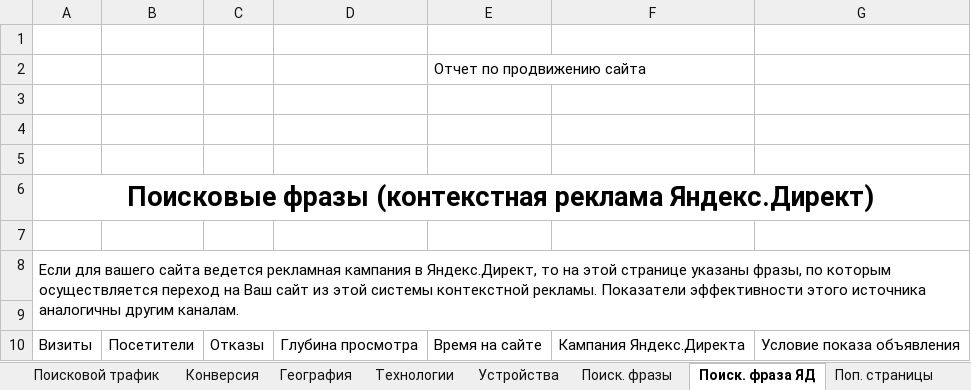
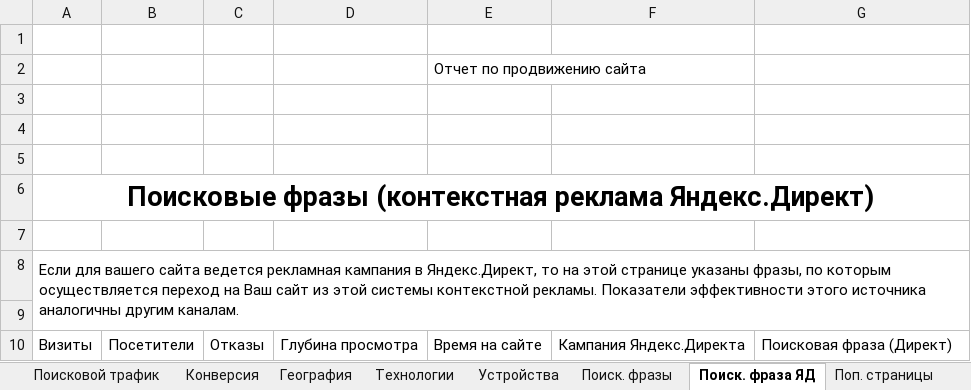
Before and after one commit to Lefaen/yaMetrik, an Excel workbook: template/template.xlsx, sheet Поиск. фраза ЯД, drawn as a sheet; values as stored, in another font and other column widths than the file's, no borders; charts and pictures and table styles not drawn; the diff names each change by its address in the sheet, - before the commit and + after, or states it on an @@ line.

```diff
--- a/template/template.xlsx (sheet Поиск. фраза ЯД)
+++ b/template/template.xlsx (sheet Поиск. фраза ЯД)
-G10: Условие показа объявления
+G10: Поисковая фраза (Директ)
```
Also changed, not shown: 2 other files.
